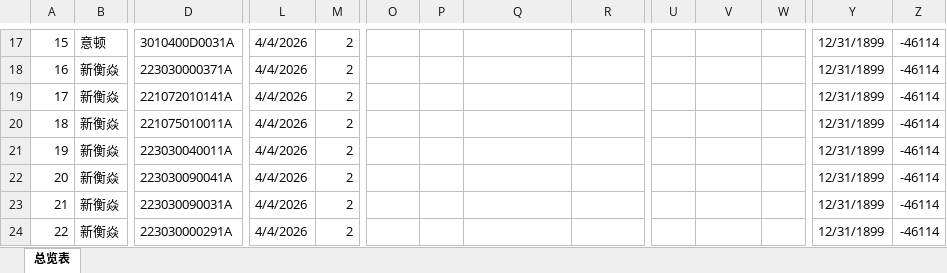
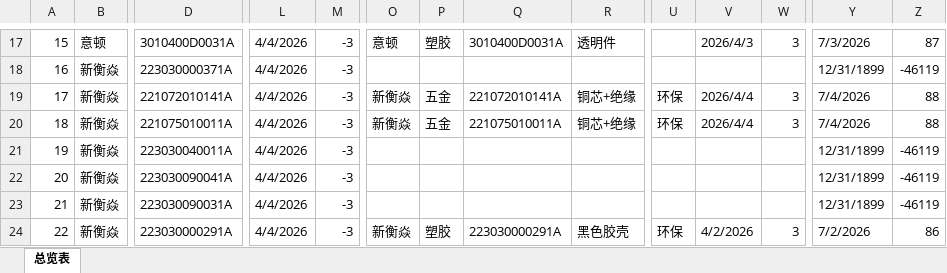
Before and after one commit to uiqc/uiqc.github.io, an Excel workbook: excel/环保测试记录表.xlsx, sheet 总览表, drawn as a sheet; only a part is shown, gaps mark what is left out; values as stored, in another font and other column widths than the file's, no cell formats; conditional formats not drawn; the diff covers the shown part only; the diff names each change by its address in the sheet, - before the commit and + after, or states it on an @@ line.

```diff
--- a/excel/环保测试记录表.xlsx (sheet 总览表)
+++ b/excel/环保测试记录表.xlsx (sheet 总览表)
-M17:M24: 2
+M17:M24: -3
-O17: (empty)
+O17: 意顿
-P17: (empty)
+P17: 塑胶
-Q17: (empty)
+Q17: 3010400D0031A
-R17: (empty)
+R17: 透明件
-V17: (empty)
+V17: 2026/4/3
-W17: (empty)
+W17: 3
-Y17: 12/31/1899
+Y17: 7/3/2026
-Z17: -46114
+Z17: 87
-Z18: -46114
+Z18: -46119
-O19:O20: (empty)
+O19:O20: 新衡焱
-P19:P20: (empty)
+P19:P20: 五金
-Q19: (empty)
+Q19: 221072010141A
-R19:R20: (empty)
+R19:R20: 铜芯+绝缘
-U19:U20: (empty)
+U19:U20: 环保
-V19:V20: (empty)
+V19:V20: 2026/4/4
-W19:W20: (empty)
+W19:W20: 3
-Y19:Y20: 12/31/1899
+Y19:Y20: 7/4/2026
-Z19:Z20: -46114
+Z19:Z20: 88
-Q20: (empty)
+Q20: 221075010011A
-Z21:Z23: -46114
+Z21:Z23: -46119
-O24: (empty)
+O24: 新衡焱
-P24: (empty)
+P24: 塑胶
-Q24: (empty)
+Q24: 223030000291A
-R24: (empty)
+R24: 黑色胶壳
-U24: (empty)
+U24: 环保
-V24: (empty)
+V24: 4/2/2026
-W24: (empty)
+W24: 3
-Y24: 12/31/1899
+Y24: 7/2/2026
-Z24: -46114
+Z24: 86
```
Also changed, not shown: other rows of this sheet, cell formats.
